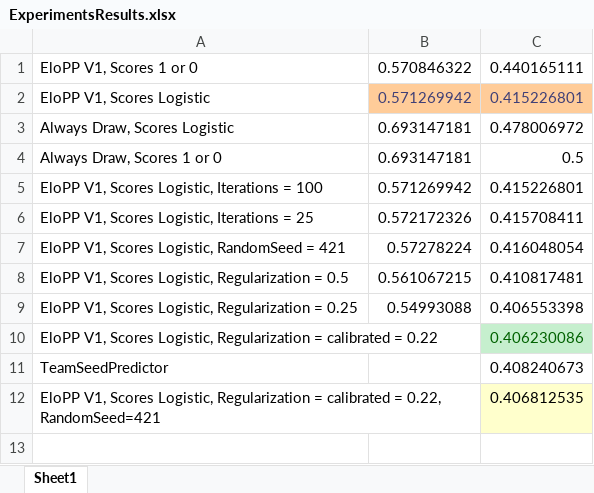
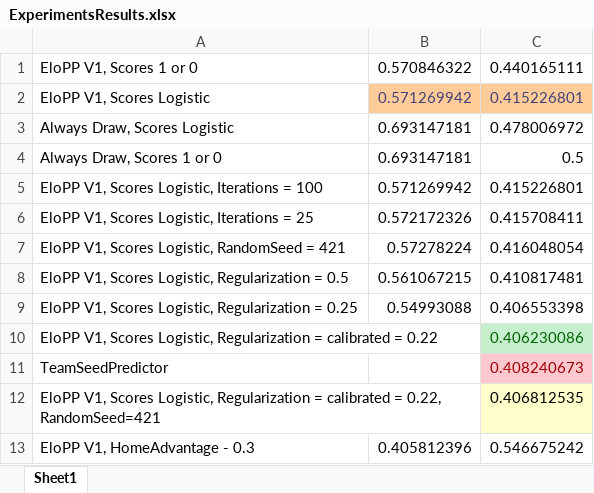
Before and after one commit to sytelus/MarchMadness2014, an Excel workbook: ExperimentsResults.xlsx, sheet Sheet1, drawn as a sheet; values as stored, in another font and other column widths than the file's, no borders; the diff names each change by its address in the sheet, - before the commit and + after, or states it on an @@ line.

Commit message:
Home advantage, ErrorStats

```diff
--- a/ExperimentsResults.xlsx (sheet Sheet1)
+++ b/ExperimentsResults.xlsx (sheet Sheet1)
@@ C11 fill: none → #FFC7CE, text colour: black → #9C0006 @@
+row 13: EloPP V1, HomeAdvantage - 0.3 | 0.405812396 | 0.546675242
```
Also changed, not shown: 11 other files.
